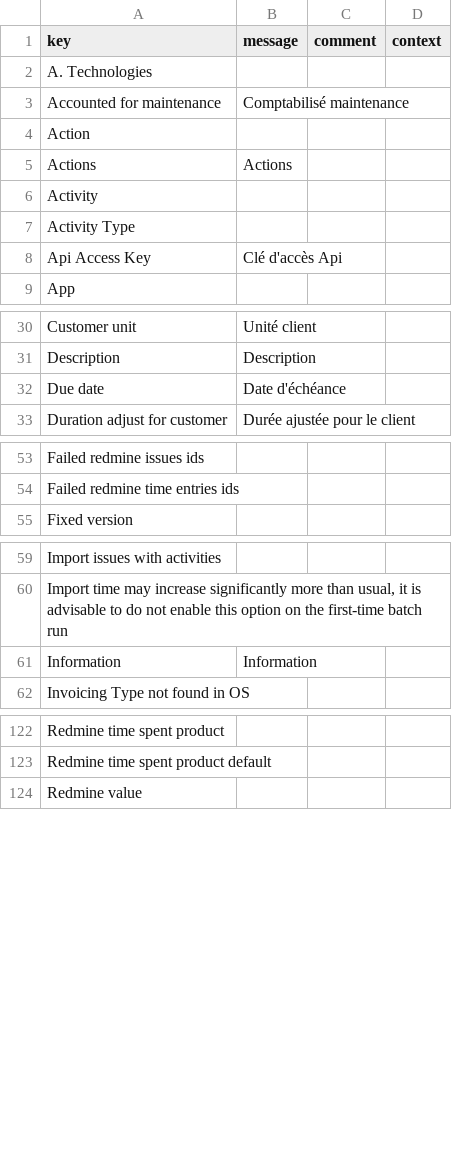
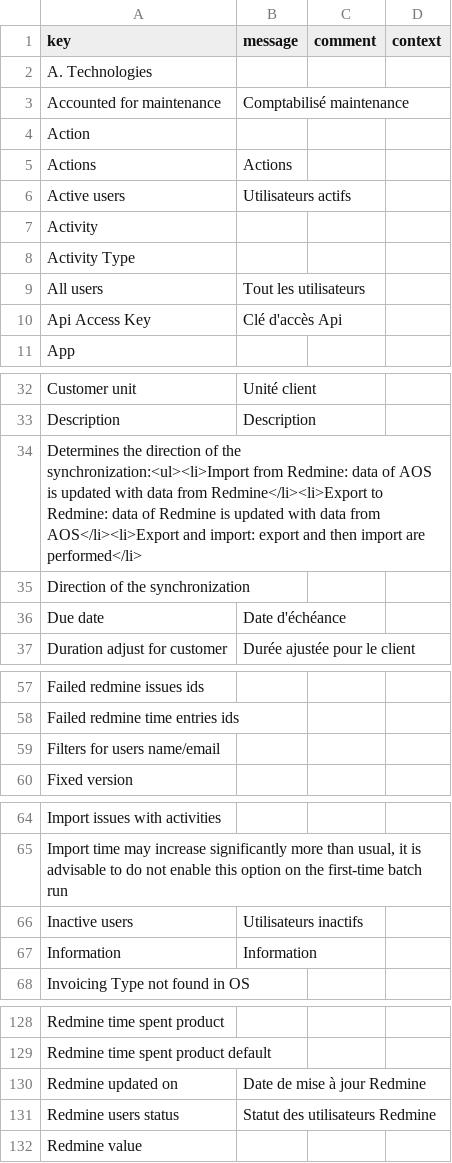
Before and after one commit to axelor/axelor-addons, a CSV file: axelor-redmine/src/main/resources/i18n/messages_fr.csv, drawn as a sheet; only a part is shown, gaps mark what is left out.

```diff
--- a/axelor-redmine/src/main/resources/i18n/messages_fr.csv
+++ b/axelor-redmine/src/main/resources/i18n/messages_fr.csv
@@ -5,4 +5,6 @@
 "Actions","Actions",,
+"Active users","Utilisateurs actifs",,
 "Activity",,,
 "Activity Type",,,
+"All users","Tout les utilisateurs",,
 "Api Access Key","Clé d'accès Api",,
@@ -31,2 +33,4 @@
 "Description","Description",,
+"Determines the direction of the synchronization:<ul><li>Import from Redmine: data of AOS is updated with data from Redmine</li><li>Export to Redmine: data of Redmine is updated with data from AOS</li><li>Export and import: export and then import are performed</li>",,,
+"Direction of the synchronization",,,
 "Due date","Date d'échéance",,
@@ -54,2 +58,3 @@
 "Failed redmine time entries ids",,,
+"Filters for users name/email",,,
 "Fixed version",,,
@@ -60,2 +65,3 @@
 "Import time may increase significantly more than usual, it is advisable to do not enable this option on the first-time batch run",,,
+"Inactive users","Utilisateurs inactifs",,
 "Information","Information",,
@@ -123,2 +129,4 @@
 "Redmine time spent product default",,,
+"Redmine updated on","Date de mise à jour Redmine",,
+"Redmine users status","Statut des utilisateurs Redmine",,
 "Redmine value",,,
```
Also changed, not shown: axelor-redmine/src/main/resources/i18n/messages.csv, axelor-redmine/src/main/resources/i18n/messages_de.csv, 26 other files.
